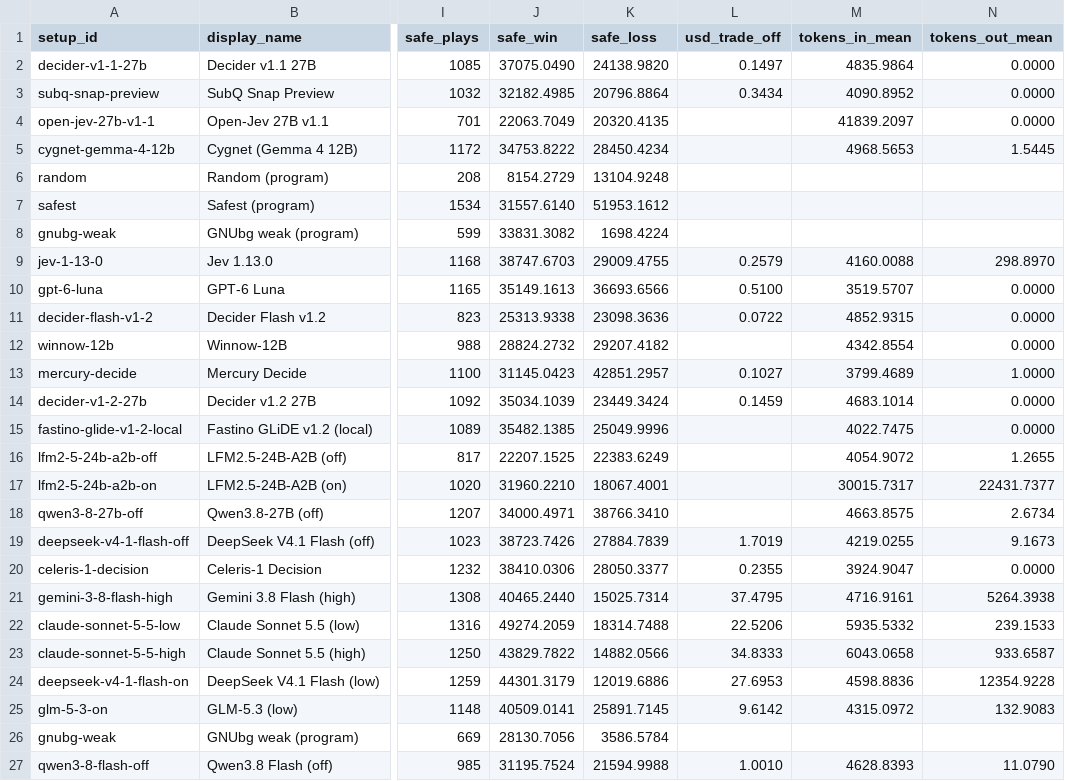
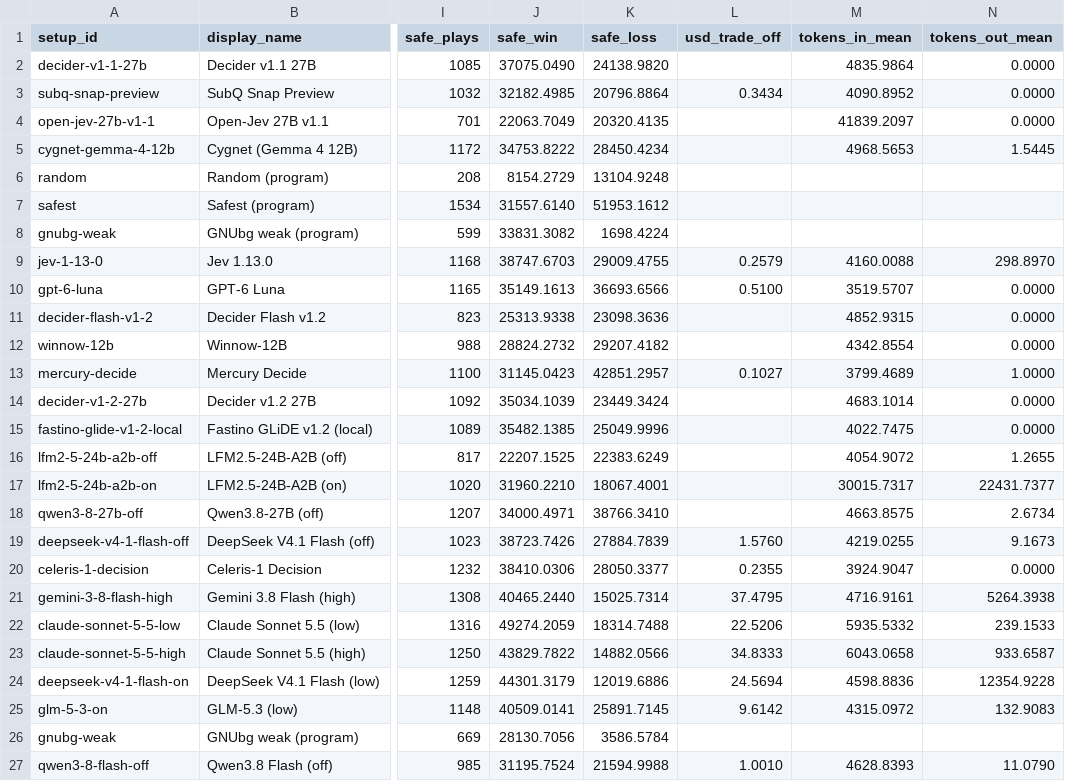
Before and after one commit to zekiworks/jevgammon, a CSV file: mailbox/Trade-off CSV 2026-10-29/trade_off.csv, drawn as a sheet; only a part is shown, gaps mark what is left out; the diff names each change by its address in the sheet, - before the commit and + after, or states it on an @@ line.

Commit message:
mailbox: trade-off CSV: usd_trade_off empty for setups on our GPUs (Deciders included); DeepSeek V4.1 Flash mixed routes priced on API decisions only

```diff
--- a/mailbox/Trade-off CSV 2026-10-29/trade_off.csv
+++ b/mailbox/Trade-off CSV 2026-10-29/trade_off.csv
-L2 (usd_trade_off): 0.1497
+L2 (usd_trade_off): (empty)
-L11 (usd_trade_off): 0.0722
+L11 (usd_trade_off): (empty)
-L14 (usd_trade_off): 0.1459
+L14 (usd_trade_off): (empty)
-L19 (usd_trade_off): 1.7019
+L19 (usd_trade_off): 1.5760
-L24 (usd_trade_off): 27.6953
+L24 (usd_trade_off): 24.5694
```
Also changed, not shown: 1 other file.
